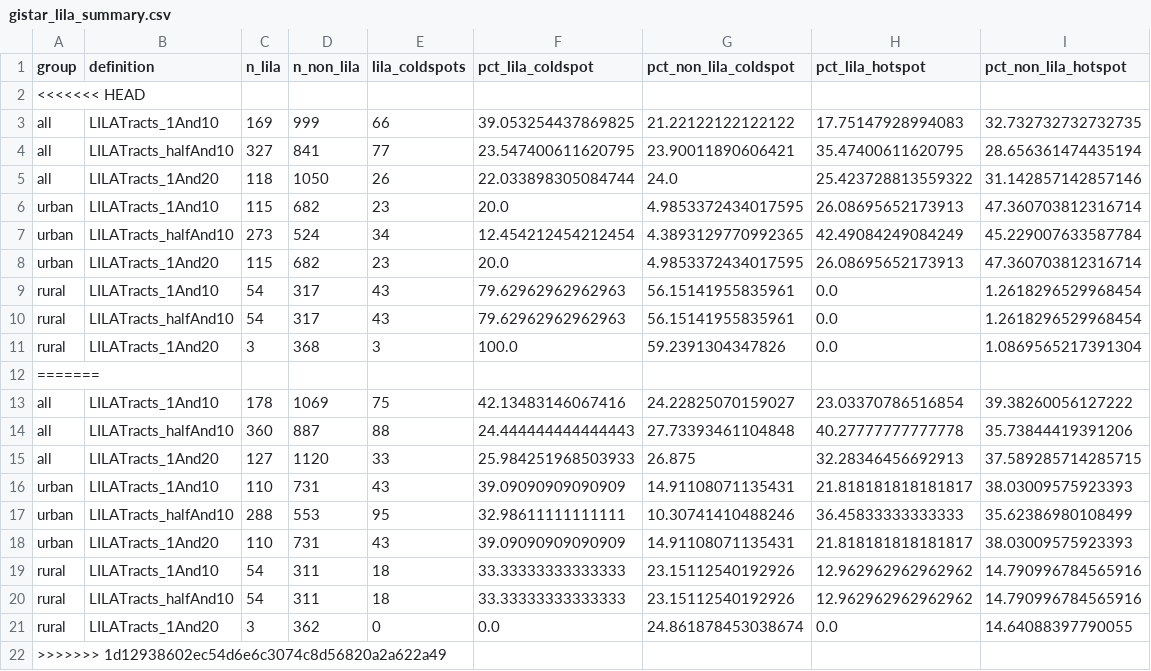
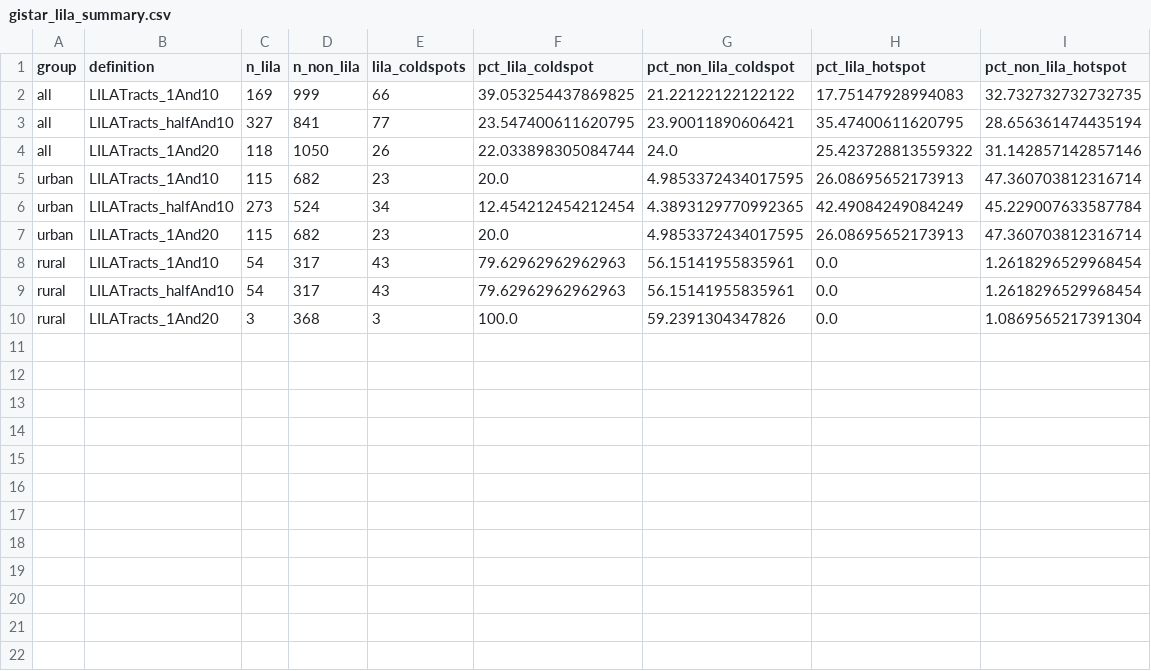
Before and after one commit to Hajar0Ahmed/MinneMUDAC2026Outliers, a CSV file: data/processed/gistar_lila_summary.csv, drawn as a sheet; the diff names each change by its address in the sheet, - before the commit and + after, or states it on an @@ line.

```diff
--- a/data/processed/gistar_lila_summary.csv
+++ b/data/processed/gistar_lila_summary.csv
-row 2: <<<<<<< HEAD
-row 12: =======
-row 13: all | LILATracts_1And10 | 178 | 1069 | 75 | 42.13483146067416 | 24.22825070159027 | 23.03370786516854 | 39.38260056127222
-row 14: all | LILATracts_halfAnd10 | 360 | 887 | 88 | 24.444444444444443 | 27.73393461104848 | 40.27777777777778 | 35.73844419391206
-row 15: all | LILATracts_1And20 | 127 | 1120 | 33 | 25.984251968503933 | 26.875 | 32.28346456692913 | 37.589285714285715
-row 16: urban | LILATracts_1And10 | 110 | 731 | 43 | 39.09090909090909 | 14.91108071135431 | 21.818181818181817 | 38.03009575923393
-row 17: urban | LILATracts_halfAnd10 | 288 | 553 | 95 | 32.98611111111111 | 10.30741410488246 | 36.45833333333333 | 35.62386980108499
-row 18: urban | LILATracts_1And20 | 110 | 731 | 43 | 39.09090909090909 | 14.91108071135431 | 21.818181818181817 | 38.03009575923393
-row 19: rural | LILATracts_1And10 | 54 | 311 | 18 | 33.33333333333333 | 23.15112540192926 | 12.962962962962962 | 14.790996784565916
-row 20: rural | LILATracts_halfAnd10 | 54 | 311 | 18 | 33.33333333333333 | 23.15112540192926 | 12.962962962962962 | 14.790996784565916
-row 21: rural | LILATracts_1And20 | 3 | 362 | 0 | 0.0 | 24.861878453038674 | 0.0 | 14.64088397790055
-row 22: >>>>>>> 1d12938602ec54d6e6c3074c8d56820a2a622a49
```
Also changed, not shown: data/processed/atlas_data.csv, data/processed/bivariate_moran_summary.csv, 21 other files.
